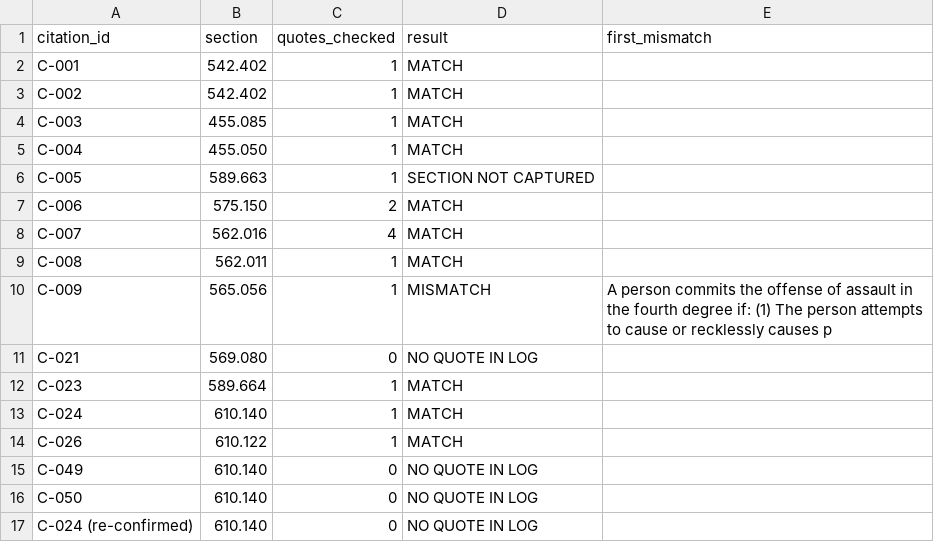
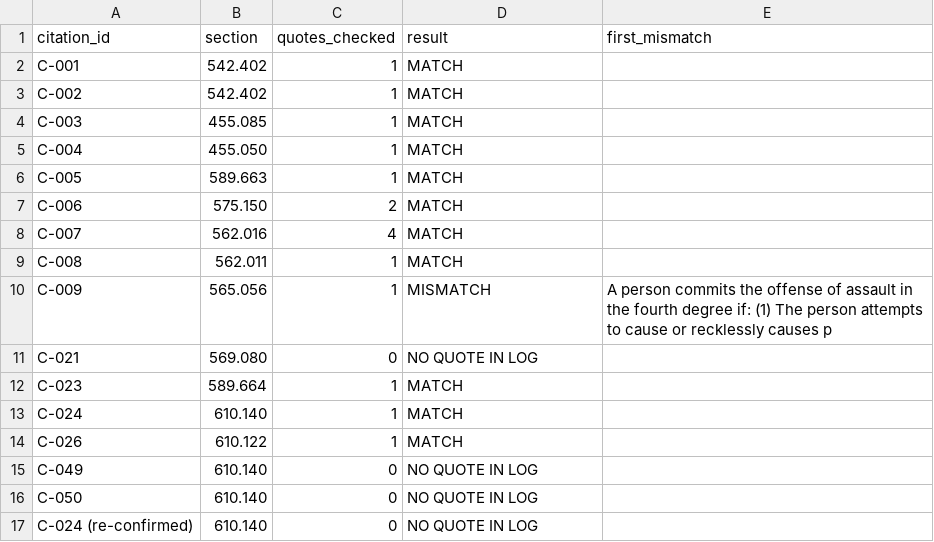
Before and after one commit to YoungstaBlue/open-us-law, a CSV file: usc-archive/03_validated/03_mo_citation_log_crosscheck.csv, drawn as a sheet.

```diff
--- a/usc-archive/03_validated/03_mo_citation_log_crosscheck.csv
+++ b/usc-archive/03_validated/03_mo_citation_log_crosscheck.csv
@@ -5,3 +5,3 @@ C-003,455.085,1,MATCH,
 C-004,455.050,1,MATCH,
-C-005,589.663,1,SECTION NOT CAPTURED,
+C-005,589.663,1,MATCH,
 C-006,575.150,2,MATCH,
```
Also changed, not shown: usc-archive/03_validated/03_validation_report.csv, usc-archive/03_validated/needs_review.csv, 6 other files.
